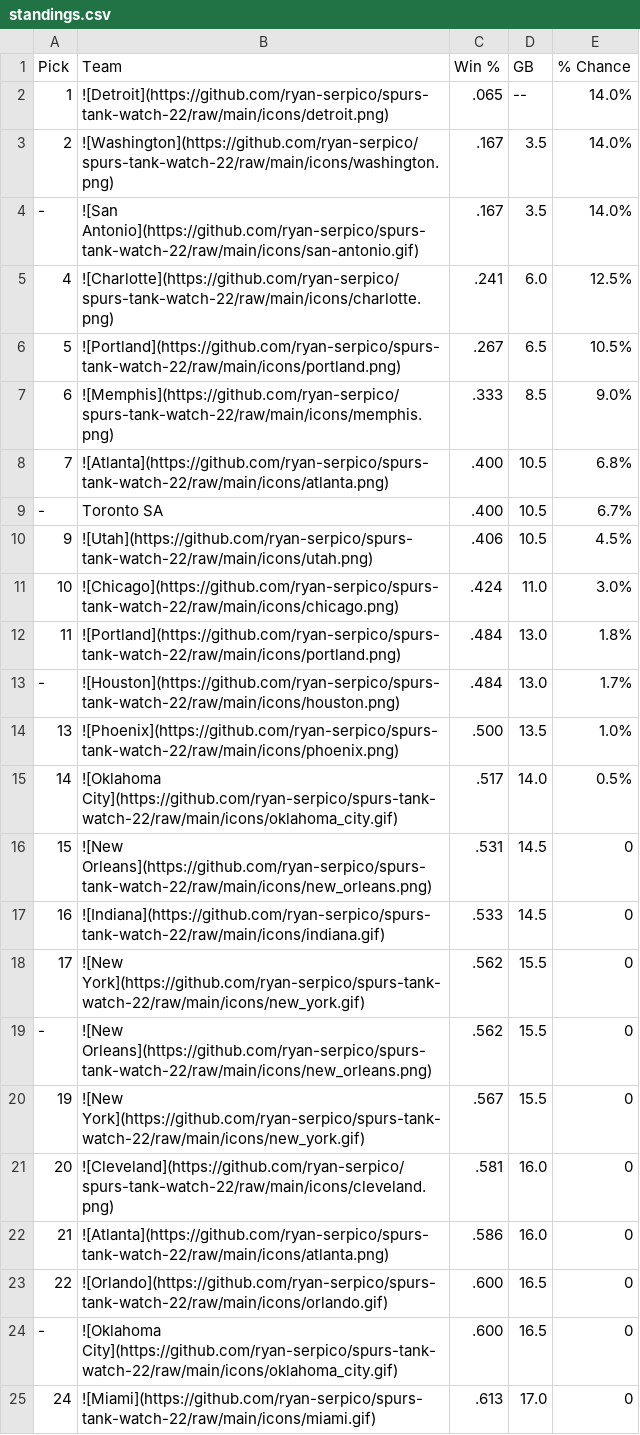
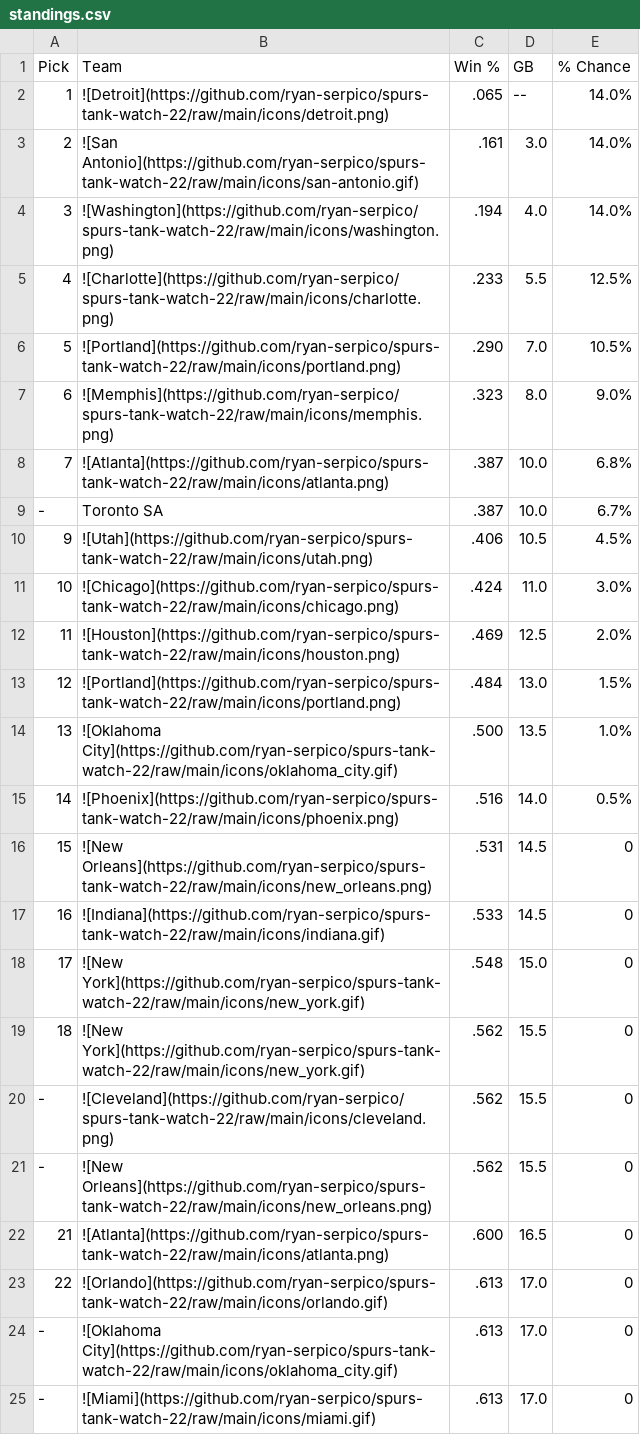
Before and after one commit to ryan-serpico/spurs-tank-watch-22, a CSV file: output/standings.csv, drawn as a sheet; only a part is shown; the diff covers the shown part only.

Commit message:
Latest data: Sat Dec 30 09:01:12 UTC 2023

```diff
--- a/output/standings.csv
+++ b/output/standings.csv
@@ -2,24 +2,24 @@ Pick,Team,Win %,GB,% Chance
 1,![Detroit](https://github.com/ryan-serpico/spurs-tank-watch-22/raw/main/icons/detroit.png),.065,--,14.0%
-2,![Washington](https://github.com/ryan-serpico/spurs-tank-watch-22/raw/main/icons/washington.png),.167,3.5,14.0%
--,![San Antonio](https://github.com/ryan-serpico/spurs-tank-watch-22/raw/main/icons/san-antonio.gif),.167,3.5,14.0%
-4,![Charlotte](https://github.com/ryan-serpico/spurs-tank-watch-22/raw/main/icons/charlotte.png),.241,6.0,12.5%
-5,![Portland](https://github.com/ryan-serpico/spurs-tank-watch-22/raw/main/icons/portland.png),.267,6.5,10.5%
-6,![Memphis](https://github.com/ryan-serpico/spurs-tank-watch-22/raw/main/icons/memphis.png),.333,8.5,9.0%
-7,![Atlanta](https://github.com/ryan-serpico/spurs-tank-watch-22/raw/main/icons/atlanta.png),.400,10.5,6.8%
--,Toronto SA,.400,10.5,6.7%
+2,![San Antonio](https://github.com/ryan-serpico/spurs-tank-watch-22/raw/main/icons/san-antonio.gif),.161,3.0,14.0%
+3,![Washington](https://github.com/ryan-serpico/spurs-tank-watch-22/raw/main/icons/washington.png),.194,4.0,14.0%
+4,![Charlotte](https://github.com/ryan-serpico/spurs-tank-watch-22/raw/main/icons/charlotte.png),.233,5.5,12.5%
+5,![Portland](https://github.com/ryan-serpico/spurs-tank-watch-22/raw/main/icons/portland.png),.290,7.0,10.5%
+6,![Memphis](https://github.com/ryan-serpico/spurs-tank-watch-22/raw/main/icons/memphis.png),.323,8.0,9.0%
+7,![Atlanta](https://github.com/ryan-serpico/spurs-tank-watch-22/raw/main/icons/atlanta.png),.387,10.0,6.8%
+-,Toronto SA,.387,10.0,6.7%
 9,![Utah](https://github.com/ryan-serpico/spurs-tank-watch-22/raw/main/icons/utah.png),.406,10.5,4.5%
 10,![Chicago](https://github.com/ryan-serpico/spurs-tank-watch-22/raw/main/icons/chicago.png),.424,11.0,3.0%
-11,![Portland](https://github.com/ryan-serpico/spurs-tank-watch-22/raw/main/icons/portland.png),.484,13.0,1.8%
--,![Houston](https://github.com/ryan-serpico/spurs-tank-watch-22/raw/main/icons/houston.png),.484,13.0,1.7%
-13,![Phoenix](https://github.com/ryan-serpico/spurs-tank-watch-22/raw/main/icons/phoenix.png),.500,13.5,1.0%
-14,![Oklahoma City](https://github.com/ryan-serpico/spurs-tank-watch-22/raw/main/icons/oklahoma_city.gif),.517,14.0,0.5%
+11,![Houston](https://github.com/ryan-serpico/spurs-tank-watch-22/raw/main/icons/houston.png),.469,12.5,2.0%
+12,![Portland](https://github.com/ryan-serpico/spurs-tank-watch-22/raw/main/icons/portland.png),.484,13.0,1.5%
+13,![Oklahoma City](https://github.com/ryan-serpico/spurs-tank-watch-22/raw/main/icons/oklahoma_city.gif),.500,13.5,1.0%
+14,![Phoenix](https://github.com/ryan-serpico/spurs-tank-watch-22/raw/main/icons/phoenix.png),.516,14.0,0.5%
 15,![New Orleans](https://github.com/ryan-serpico/spurs-tank-watch-22/raw/main/icons/new_orleans.png),.531,14.5,0
 16,![Indiana](https://github.com/ryan-serpico/spurs-tank-watch-22/raw/main/icons/indiana.gif),.533,14.5,0
-17,![New York](https://github.com/ryan-serpico/spurs-tank-watch-22/raw/main/icons/new_york.gif),.562,15.5,0
+17,![New York](https://github.com/ryan-serpico/spurs-tank-watch-22/raw/main/icons/new_york.gif),.548,15.0,0
+18,![New York](https://github.com/ryan-serpico/spurs-tank-watch-22/raw/main/icons/new_york.gif),.562,15.5,0
+-,![Cleveland](https://github.com/ryan-serpico/spurs-tank-watch-22/raw/main/icons/cleveland.png),.562,15.5,0
 -,![New Orleans](https://github.com/ryan-serpico/spurs-tank-watch-22/raw/main/icons/new_orleans.png),.562,15.5,0
-19,![New York](https://github.com/ryan-serpico/spurs-tank-watch-22/raw/main/icons/new_york.gif),.567,15.5,0
-20,![Cleveland](https://github.com/ryan-serpico/spurs-tank-watch-22/raw/main/icons/cleveland.png),.581,16.0,0
-21,![Atlanta](https://github.com/ryan-serpico/spurs-tank-watch-22/raw/main/icons/atlanta.png),.586,16.0,0
-22,![Orlando](https://github.com/ryan-serpico/spurs-tank-watch-22/raw/main/icons/orlando.gif),.600,16.5,0
--,![Oklahoma City](https://github.com/ryan-serpico/spurs-tank-watch-22/raw/main/icons/oklahoma_city.gif),.600,16.5,0
-24,![Miami](https://github.com/ryan-serpico/spurs-tank-watch-22/raw/main/icons/miami.gif),.613,17.0,0
+21,![Atlanta](https://github.com/ryan-serpico/spurs-tank-watch-22/raw/main/icons/atlanta.png),.600,16.5,0
+22,![Orlando](https://github.com/ryan-serpico/spurs-tank-watch-22/raw/main/icons/orlando.gif),.613,17.0,0
+-,![Oklahoma City](https://github.com/ryan-serpico/spurs-tank-watch-22/raw/main/icons/oklahoma_city.gif),.613,17.0,0
+-,![Miami](https://github.com/ryan-serpico/spurs-tank-watch-22/raw/main/icons/miami.gif),.613,17.0,0
```
Also changed, not shown: 12 edited cells elsewhere in this file, 3 other files.
